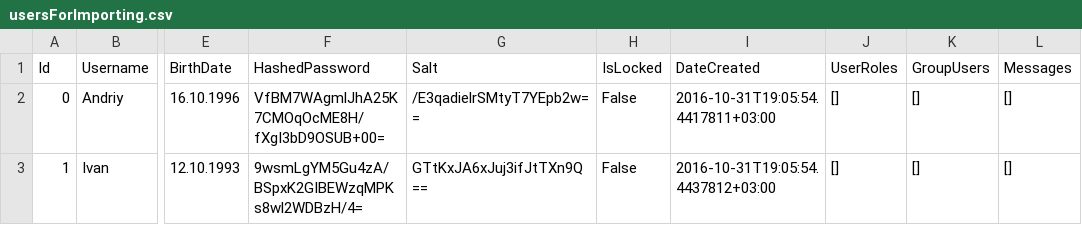
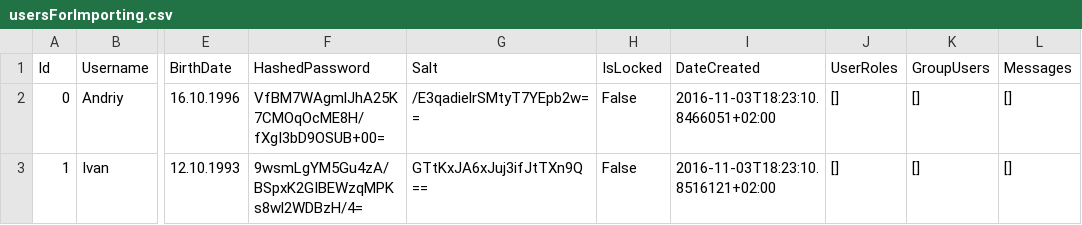
Before and after one commit to AndriyTsap/TS-Messager, a CSV file: aspnet5-angular2-typescript/src/ConsoleApp1/Data/usersForImporting.csv, drawn as a sheet; only a part is shown, gaps mark what is left out; the diff names each change by its address in the sheet, - before the commit and + after, or states it on an @@ line.

```diff
--- a/aspnet5-angular2-typescript/src/ConsoleApp1/Data/usersForImporting.csv
+++ b/aspnet5-angular2-typescript/src/ConsoleApp1/Data/usersForImporting.csv
-I2 (DateCreated): 2016-10-31T19:05:54.4417811+03:00
+I2 (DateCreated): 2016-11-03T18:23:10.8466051+02:00
-I3 (DateCreated): 2016-10-31T19:05:54.4437812+03:00
+I3 (DateCreated): 2016-11-03T18:23:10.8516121+02:00
```
Also changed, not shown: 5 other files.
